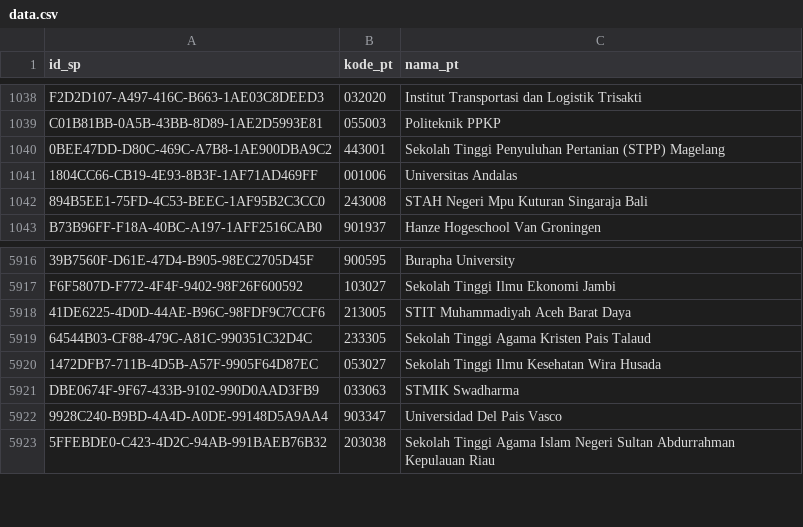
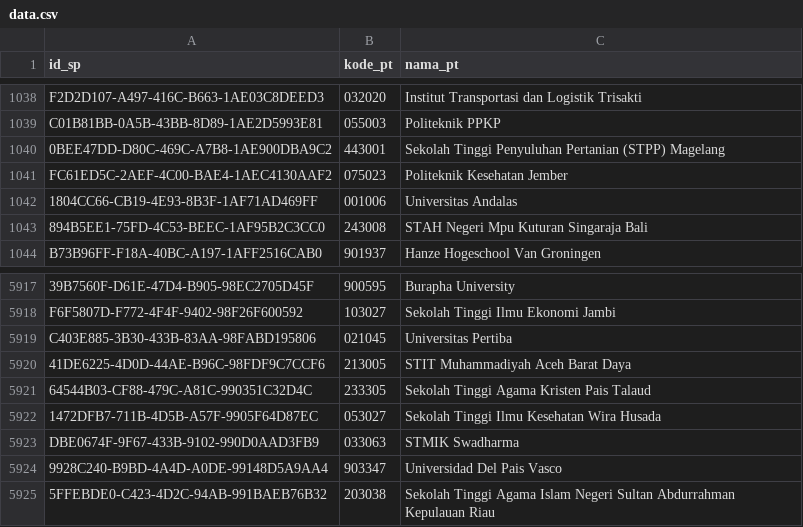
Before and after one commit to mzakiyuddin/daftar-perguruan-tinggi-indonesia, a CSV file: data/data.csv, drawn as a sheet; only a part is shown, gaps mark what is left out; the diff names each change by its address in the sheet, - before the commit and + after, or states it on an @@ line.

```diff
--- a/data/data.csv
+++ b/data/data.csv
+row 1041: FC61ED5C-2AEF-4C00-BAE4-1AEC4130AAF2 | 075023 | Politeknik Kesehatan Jember
+row 5919: C403E885-3B30-433B-83AA-98FABD195806 | 021045 | Universitas Pertiba
```
Also changed, not shown: 1 other file.
